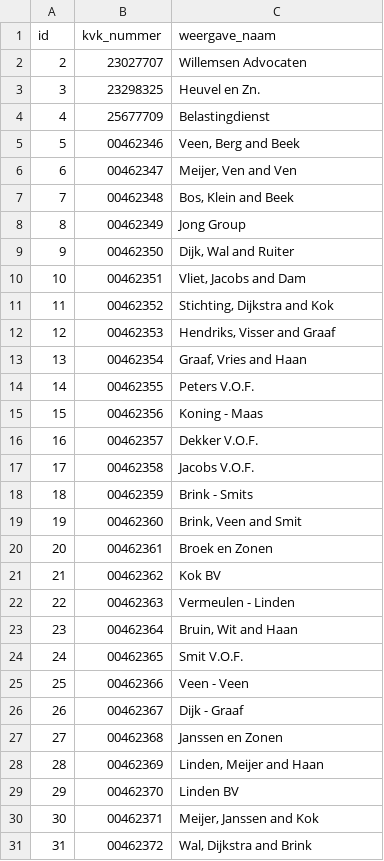
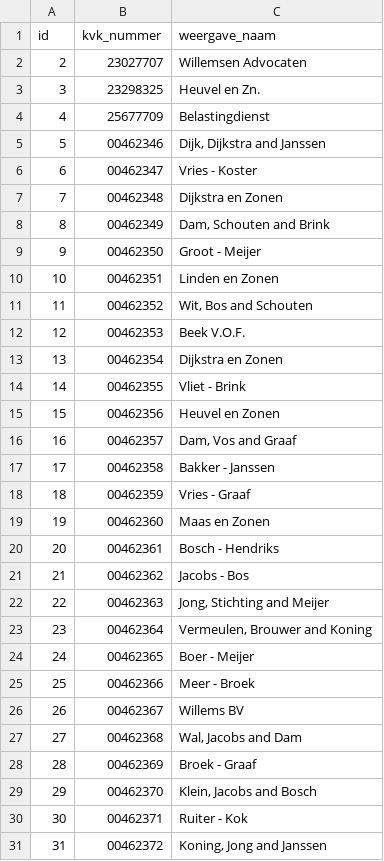
Before and after one commit to frameless/huishoudboekje-nl-design-system-demo, a CSV file: sample_data/data/huishoudboekjeservice/organisaties.csv, drawn as a sheet; only a part is shown; the diff covers the shown part only.

```diff
--- a/sample_data/data/huishoudboekjeservice/organisaties.csv
+++ b/sample_data/data/huishoudboekjeservice/organisaties.csv
@@ -4,28 +4,28 @@ id|kvk_nummer|weergave_naam
 4|25677709|Belastingdienst
-5|00462346|Veen, Berg and Beek
-6|00462347|Meijer, Ven and Ven
-7|00462348|Bos, Klein and Beek
-8|00462349|Jong Group
-9|00462350|Dijk, Wal and Ruiter
-10|00462351|Vliet, Jacobs and Dam
-11|00462352|Stichting, Dijkstra and Kok
-12|00462353|Hendriks, Visser and Graaf
-13|00462354|Graaf, Vries and Haan
-14|00462355|Peters V.O.F.
-15|00462356|Koning - Maas
-16|00462357|Dekker V.O.F.
-17|00462358|Jacobs V.O.F.
-18|00462359|Brink - Smits
-19|00462360|Brink, Veen and Smit
-20|00462361|Broek en Zonen
-21|00462362|Kok BV
-22|00462363|Vermeulen - Linden
-23|00462364|Bruin, Wit and Haan
-24|00462365|Smit V.O.F.
-25|00462366|Veen - Veen
-26|00462367|Dijk - Graaf
-27|00462368|Janssen en Zonen
-28|00462369|Linden, Meijer and Haan
-29|00462370|Linden BV
-30|00462371|Meijer, Janssen and Kok
-31|00462372|Wal, Dijkstra and Brink
+5|00462346|Dijk, Dijkstra and Janssen
+6|00462347|Vries - Koster
+7|00462348|Dijkstra en Zonen
+8|00462349|Dam, Schouten and Brink
+9|00462350|Groot - Meijer
+10|00462351|Linden en Zonen
+11|00462352|Wit, Bos and Schouten
+12|00462353|Beek V.O.F.
+13|00462354|Dijkstra en Zonen
+14|00462355|Vliet - Brink
+15|00462356|Heuvel en Zonen
+16|00462357|Dam, Vos and Graaf
+17|00462358|Bakker - Janssen
+18|00462359|Vries - Graaf
+19|00462360|Maas en Zonen
+20|00462361|Bosch - Hendriks
+21|00462362|Jacobs - Bos
+22|00462363|Jong, Stichting and Meijer
+23|00462364|Vermeulen, Brouwer and Koning
+24|00462365|Boer - Meijer
+25|00462366|Meer - Broek
+26|00462367|Willems BV
+27|00462368|Wal, Jacobs and Dam
+28|00462369|Broek - Graaf
+29|00462370|Klein, Jacobs and Bosch
+30|00462371|Ruiter - Kok
+31|00462372|Koning, Jong and Janssen
```
Also changed, not shown: 23 edited cells elsewhere in this file, sample_data/data/huishoudboekjeservice/afspraken.csv, sample_data/data/huishoudboekjeservice/gebruikers.csv, 6 other files.
